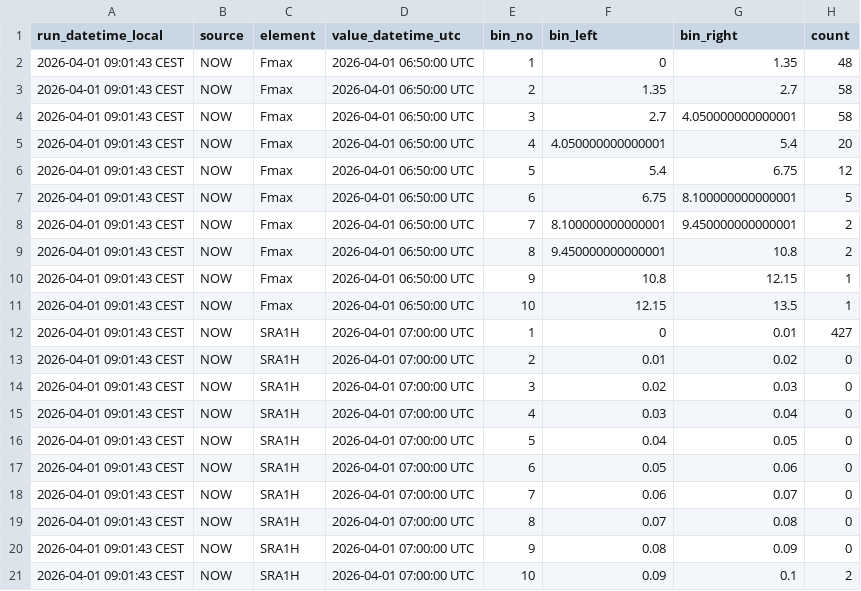
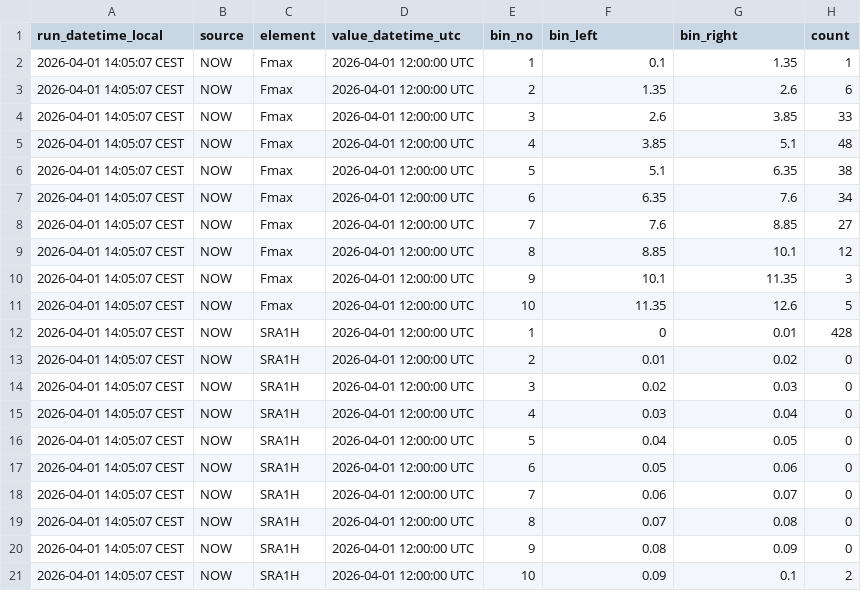
Before and after one commit to RadimTol/OpenData, a CSV file: histnow.csv, drawn as a sheet; only a part is shown; the diff covers the shown part only.

```diff
--- a/histnow.csv
+++ b/histnow.csv
@@ -1,21 +1,21 @@
 "run_datetime_local","source","element","value_datetime_utc","bin_no","bin_left","bin_right","count"
-"2026-04-01 09:01:43 CEST","NOW","Fmax","2026-04-01 06:50:00 UTC",1,0,1.35,48
-"2026-04-01 09:01:43 CEST","NOW","Fmax","2026-04-01 06:50:00 UTC",2,1.35,2.7,58
-"2026-04-01 09:01:43 CEST","NOW","Fmax","2026-04-01 06:50:00 UTC",3,2.7,4.050000000000001,58
-"2026-04-01 09:01:43 CEST","NOW","Fmax","2026-04-01 06:50:00 UTC",4,4.050000000000001,5.4,20
-"2026-04-01 09:01:43 CEST","NOW","Fmax","2026-04-01 06:50:00 UTC",5,5.4,6.75,12
-"2026-04-01 09:01:43 CEST","NOW","Fmax","2026-04-01 06:50:00 UTC",6,6.75,8.100000000000001,5
-"2026-04-01 09:01:43 CEST","NOW","Fmax","2026-04-01 06:50:00 UTC",7,8.100000000000001,9.450000000000001,2
-"2026-04-01 09:01:43 CEST","NOW","Fmax","2026-04-01 06:50:00 UTC",8,9.450000000000001,10.8,2
-"2026-04-01 09:01:43 CEST","NOW","Fmax","2026-04-01 06:50:00 UTC",9,10.8,12.15,1
-"2026-04-01 09:01:43 CEST","NOW","Fmax","2026-04-01 06:50:00 UTC",10,12.15,13.5,1
-"2026-04-01 09:01:43 CEST","NOW","SRA1H","2026-04-01 07:00:00 UTC",1,0,0.01,427
-"2026-04-01 09:01:43 CEST","NOW","SRA1H","2026-04-01 07:00:00 UTC",2,0.01,0.02,0
-"2026-04-01 09:01:43 CEST","NOW","SRA1H","2026-04-01 07:00:00 UTC",3,0.02,0.03,0
-"2026-04-01 09:01:43 CEST","NOW","SRA1H","2026-04-01 07:00:00 UTC",4,0.03,0.04,0
-"2026-04-01 09:01:43 CEST","NOW","SRA1H","2026-04-01 07:00:00 UTC",5,0.04,0.05,0
-"2026-04-01 09:01:43 CEST","NOW","SRA1H","2026-04-01 07:00:00 UTC",6,0.05,0.06,0
-"2026-04-01 09:01:43 CEST","NOW","SRA1H","2026-04-01 07:00:00 UTC",7,0.06,0.07,0
-"2026-04-01 09:01:43 CEST","NOW","SRA1H","2026-04-01 07:00:00 UTC",8,0.07,0.08,0
-"2026-04-01 09:01:43 CEST","NOW","SRA1H","2026-04-01 07:00:00 UTC",9,0.08,0.09,0
-"2026-04-01 09:01:43 CEST","NOW","SRA1H","2026-04-01 07:00:00 UTC",10,0.09,0.1,2
+"2026-04-01 14:05:07 CEST","NOW","Fmax","2026-04-01 12:00:00 UTC",1,0.1,1.35,1
+"2026-04-01 14:05:07 CEST","NOW","Fmax","2026-04-01 12:00:00 UTC",2,1.35,2.6,6
+"2026-04-01 14:05:07 CEST","NOW","Fmax","2026-04-01 12:00:00 UTC",3,2.6,3.85,33
+"2026-04-01 14:05:07 CEST","NOW","Fmax","2026-04-01 12:00:00 UTC",4,3.85,5.1,48
+"2026-04-01 14:05:07 CEST","NOW","Fmax","2026-04-01 12:00:00 UTC",5,5.1,6.35,38
+"2026-04-01 14:05:07 CEST","NOW","Fmax","2026-04-01 12:00:00 UTC",6,6.35,7.6,34
+"2026-04-01 14:05:07 CEST","NOW","Fmax","2026-04-01 12:00:00 UTC",7,7.6,8.85,27
+"2026-04-01 14:05:07 CEST","NOW","Fmax","2026-04-01 12:00:00 UTC",8,8.85,10.1,12
+"2026-04-01 14:05:07 CEST","NOW","Fmax","2026-04-01 12:00:00 UTC",9,10.1,11.35,3
+"2026-04-01 14:05:07 CEST","NOW","Fmax","2026-04-01 12:00:00 UTC",10,11.35,12.6,5
+"2026-04-01 14:05:07 CEST","NOW","SRA1H","2026-04-01 12:00:00 UTC",1,0,0.01,428
+"2026-04-01 14:05:07 CEST","NOW","SRA1H","2026-04-01 12:00:00 UTC",2,0.01,0.02,0
+"2026-04-01 14:05:07 CEST","NOW","SRA1H","2026-04-01 12:00:00 UTC",3,0.02,0.03,0
+"2026-04-01 14:05:07 CEST","NOW","SRA1H","2026-04-01 12:00:00 UTC",4,0.03,0.04,0
+"2026-04-01 14:05:07 CEST","NOW","SRA1H","2026-04-01 12:00:00 UTC",5,0.04,0.05,0
+"2026-04-01 14:05:07 CEST","NOW","SRA1H","2026-04-01 12:00:00 UTC",6,0.05,0.06,0
+"2026-04-01 14:05:07 CEST","NOW","SRA1H","2026-04-01 12:00:00 UTC",7,0.06,0.07,0
+"2026-04-01 14:05:07 CEST","NOW","SRA1H","2026-04-01 12:00:00 UTC",8,0.07,0.08,0
+"2026-04-01 14:05:07 CEST","NOW","SRA1H","2026-04-01 12:00:00 UTC",9,0.08,0.09,0
+"2026-04-01 14:05:07 CEST","NOW","SRA1H","2026-04-01 12:00:00 UTC",10,0.09,0.1,2
```
Also changed, not shown: 50 edited cells elsewhere in this file.
